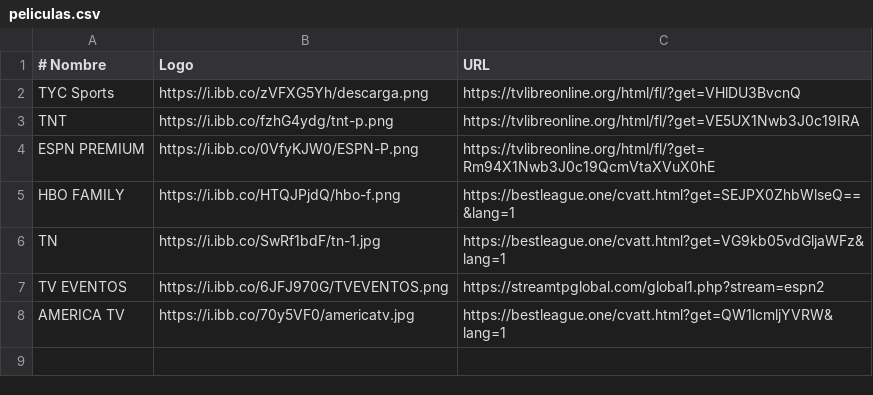
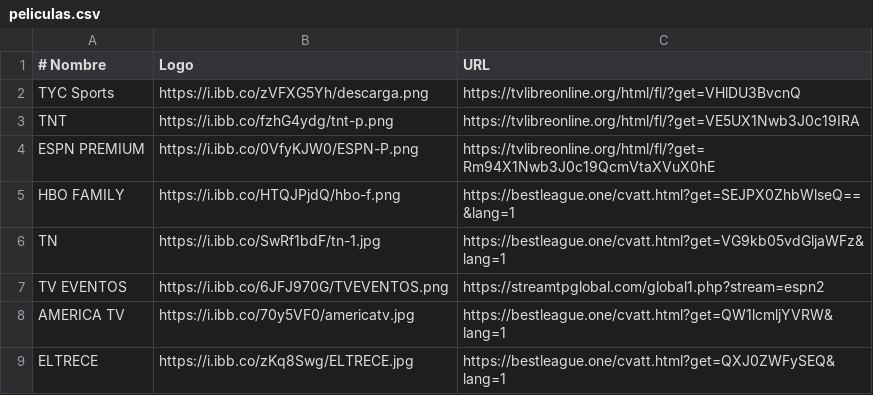
Before and after one commit to itptvfede/peliculas-m3u, a CSV file: peliculas.csv, drawn as a sheet.

Commit message:
Update peliculas.csv

```diff
--- a/peliculas.csv
+++ b/peliculas.csv
@@ -8 +8,2 @@ TV EVENTOS,https://i.ibb.co/6JFJ970G/TVEVENTOS.png,https://streamtpglobal.com/gl
 AMERICA TV,https://i.ibb.co/70y5VF0/americatv.jpg,https://bestleague.one/cvatt.html?get=QW1lcmljYVRW&lang=1
+ELTRECE,https://i.ibb.co/zKq8Swg/ELTRECE.jpg,https://bestleague.one/cvatt.html?get=QXJ0ZWFySEQ&lang=1
```
